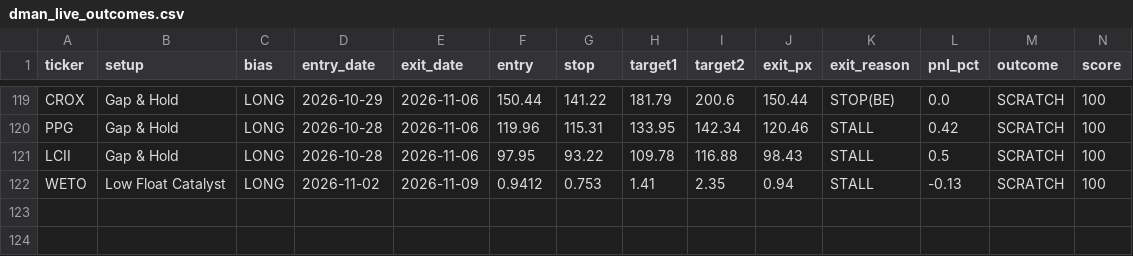
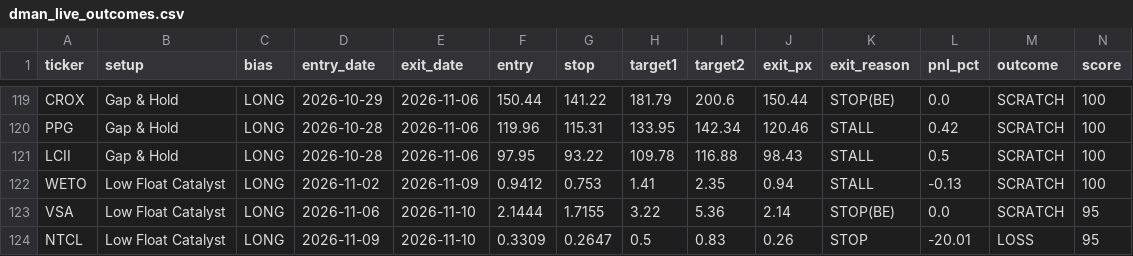
Before and after one commit to tsingh08/dman-algo-, a CSV file: dman_live_outcomes.csv, drawn as a sheet; only a part is shown, gaps mark what is left out; rows hold the shown columns only; the diff names each change by its address in the sheet, - before the commit and + after, or states it on an @@ line.

```diff
--- a/dman_live_outcomes.csv
+++ b/dman_live_outcomes.csv
+row 123: VSA | Low Float Catalyst | LONG | 2026-11-06 | 2026-11-10 | 2.1444 | 1.7155 | 3.22 | 5.36 | 2.14 | STOP(BE) | 0.0 | SCRATCH | 95
+row 124: NTCL | Low Float Catalyst | LONG | 2026-11-09 | 2026-11-10 | 0.3309 | 0.2647 | 0.5 | 0.83 | 0.26 | STOP | -20.01 | LOSS | 95
```
Also changed, not shown: 6 other files.
